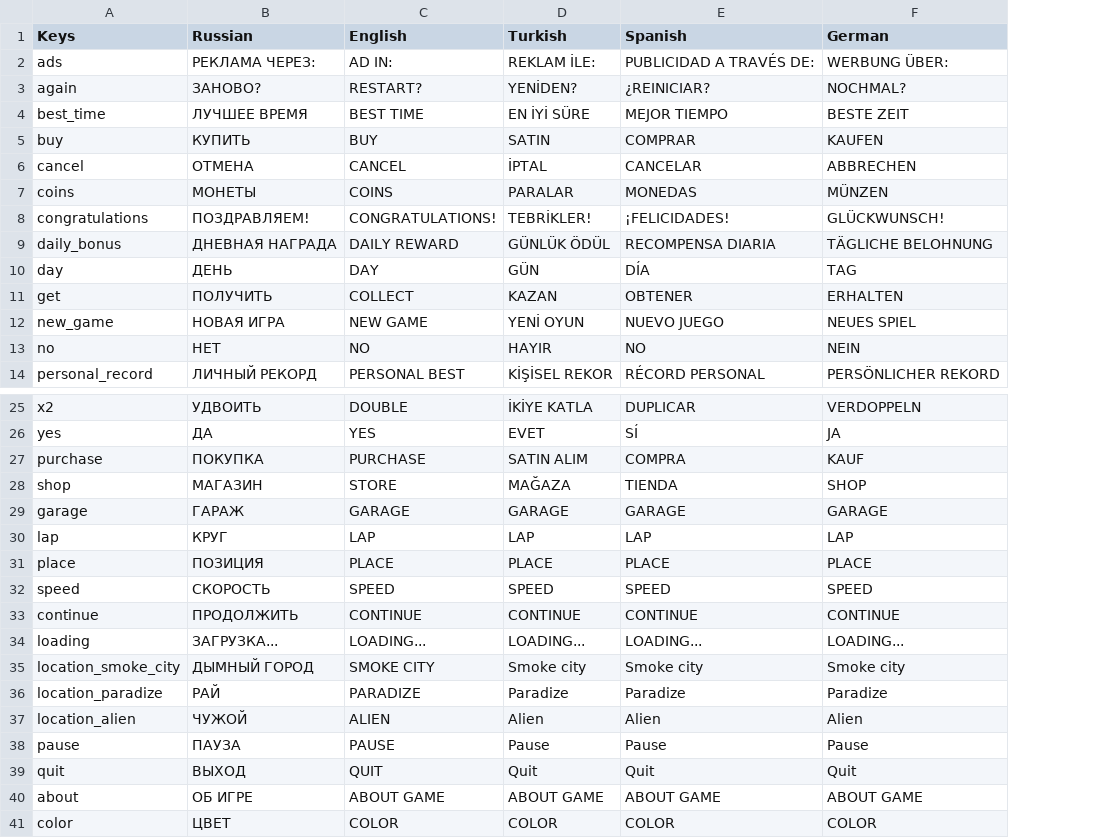
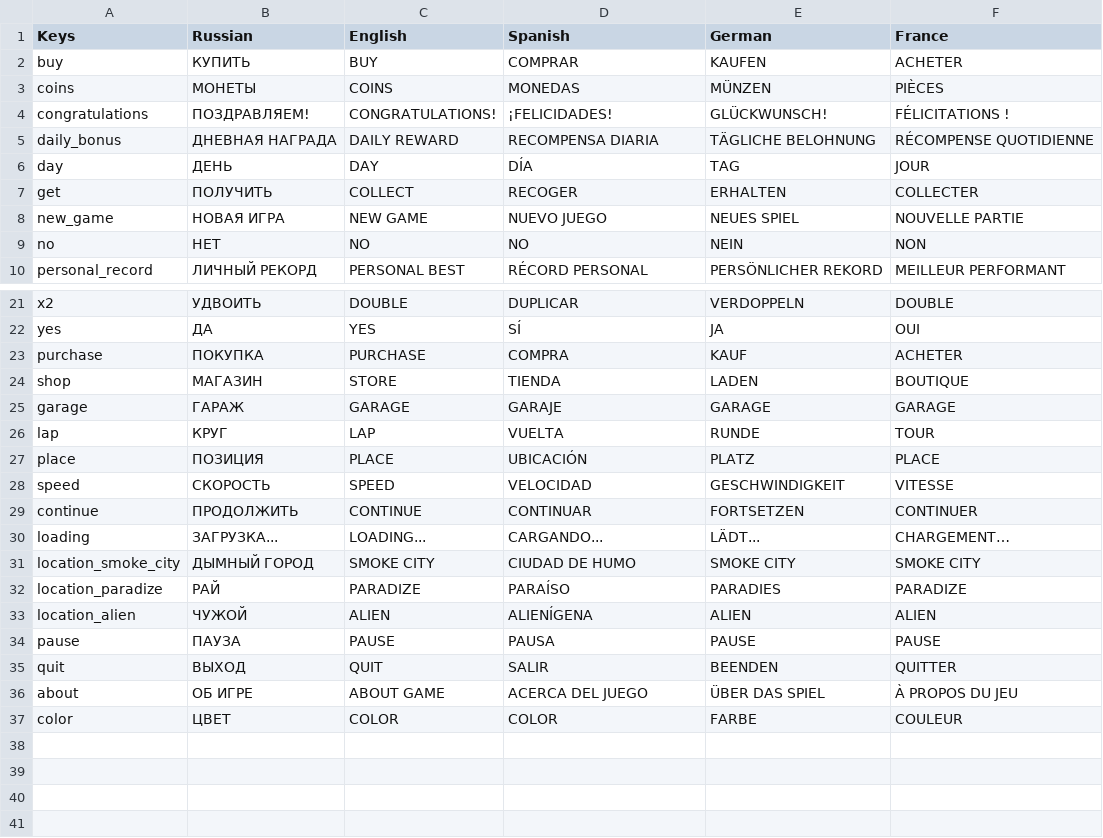
Before and after one commit to BoberUnity2023/HeavyMetal, a CSV file: Assets/Resources/I2Localization.csv, drawn as a sheet; only a part is shown, gaps mark what is left out; removed rows and columns are numbered as before the commit, all else as after; the diff names each change by its address in the sheet, - before the commit and + after, or states it on an @@ line.

```diff
--- a/Assets/Resources/I2Localization.csv
+++ b/Assets/Resources/I2Localization.csv
-column D (Turkish), row 5: SATIN; rows 7-14: PARALAR | TEBRİKLER! | GÜNLÜK ÖDÜL | GÜN | KAZAN | YENİ OYUN | HAYIR | KİŞİSEL REKOR; rows 25-41: İKİYE KATLA | EVET | SATIN ALIM | MAĞAZA | GARAGE | LAP | PLACE | SPEED | CONTINUE | LOADING... | Smoke city | Paradize | Alien | Pause | Quit | ABOUT GAME | COLOR
+column F (France), rows 2-10: ACHETER | PIÈCES | FÉLICITATIONS ! | RÉCOMPENSE QUOTIDIENNE | JOUR | COLLECTER | NOUVELLE PARTIE | NON | MEILLEUR PERFORMANT; rows 21-37: DOUBLE | OUI | ACHETER | BOUTIQUE | GARAGE | TOUR | PLACE | VITESSE | CONTINUER | CHARGEMENT… | SMOKE CITY | PARADIZE | ALIEN | PAUSE | QUITTER | À PROPOS DU JEU | COULEUR
-row 2: ads | РЕКЛАМА ЧЕРЕЗ: | AD IN: | REKLAM İLE: | PUBLICIDAD A TRAVÉS DE: | WERBUNG ÜBER:
-row 3: again | ЗАНОВО? | RESTART? | YENİDEN? | ¿REINICIAR? | NOCHMAL?
-row 4: best_time | ЛУЧШЕЕ ВРЕМЯ | BEST TIME | EN İYİ SÜRE | MEJOR TIEMPO | BESTE ZEIT
-row 6: cancel | ОТМЕНА | CANCEL | İPTAL | CANCELAR | ABBRECHEN
-D7 (Spanish): OBTENER
+D7 (Spanish): RECOGER
-E24 (German): SHOP
+E24 (German): LADEN
-D25 (Spanish): GARAGE
+D25 (Spanish): GARAJE
-D26 (Spanish): LAP
+D26 (Spanish): VUELTA
-E26 (German): LAP
+E26 (German): RUNDE
-D27 (Spanish): PLACE
+D27 (Spanish): UBICACIÓN
-E27 (German): PLACE
+E27 (German): PLATZ
-D28 (Spanish): SPEED
+D28 (Spanish): VELOCIDAD
-E28 (German): SPEED
+E28 (German): GESCHWINDIGKEIT
-D29 (Spanish): CONTINUE
+D29 (Spanish): CONTINUAR
-E29 (German): CONTINUE
+E29 (German): FORTSETZEN
-D30 (Spanish): LOADING...
+D30 (Spanish): CARGANDO...
-E30 (German): LOADING...
+E30 (German): LÄDT...
-D31 (Spanish): Smoke city
+D31 (Spanish): CIUDAD DE HUMO
-E31 (German): Smoke city
+E31 (German): SMOKE CITY
-D32 (Spanish): Paradize
+D32 (Spanish): PARAÍSO
-E32 (German): Paradize
+E32 (German): PARADIES
-D33 (Spanish): Alien
+D33 (Spanish): ALIENÍGENA
-E33 (German): Alien
+E33 (German): ALIEN
-D34 (Spanish): Pause
+D34 (Spanish): PAUSA
-E34 (German): Pause
+E34 (German): PAUSE
-D35 (Spanish): Quit
+D35 (Spanish): SALIR
-E35 (German): Quit
+E35 (German): BEENDEN
-D36 (Spanish): ABOUT GAME
+D36 (Spanish): ACERCA DEL JUEGO
-E36 (German): ABOUT GAME
+E36 (German): ÜBER DAS SPIEL
-E37 (German): COLOR
+E37 (German): FARBE
```
Also changed, not shown: 12 other files.
